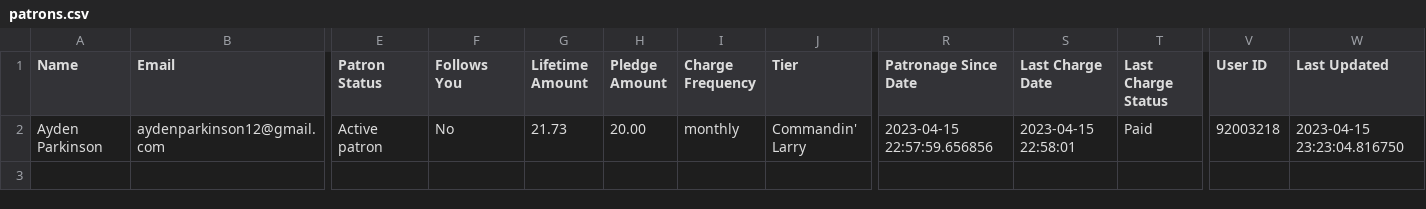
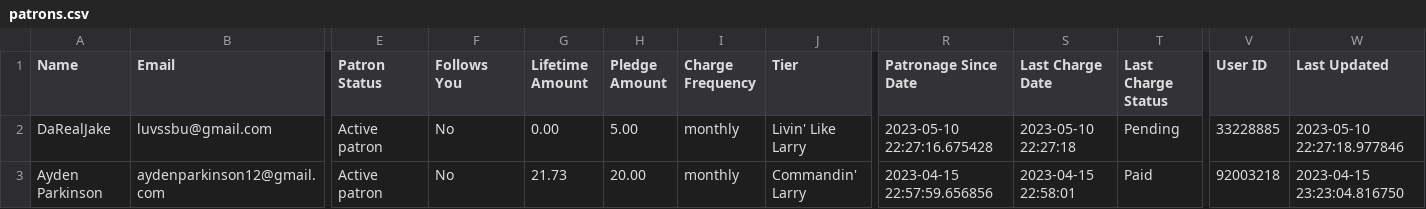
Before and after one commit to chriscolomb/Larry-Lurr, a CSV file: patrons.csv, drawn as a sheet; only a part is shown, gaps mark what is left out; rows hold the shown columns only; the diff names each change by its address in the sheet, - before the commit and + after, or states it on an @@ line.

Commit message:
Updated patrons

```diff
--- a/patrons.csv
+++ b/patrons.csv
+row 2: DaRealJake | luvssbu@gmail.com | Active patron | No | 0.00 | 5.00 | monthly | Livin' Like Larry | 2023-05-10 22:27:16.675428 | 2023-05-10 22:27:18 | Pending | 33228885 | 2023-05-10 22:27:18.977846
```
Also changed, not shown: 1 other file.
